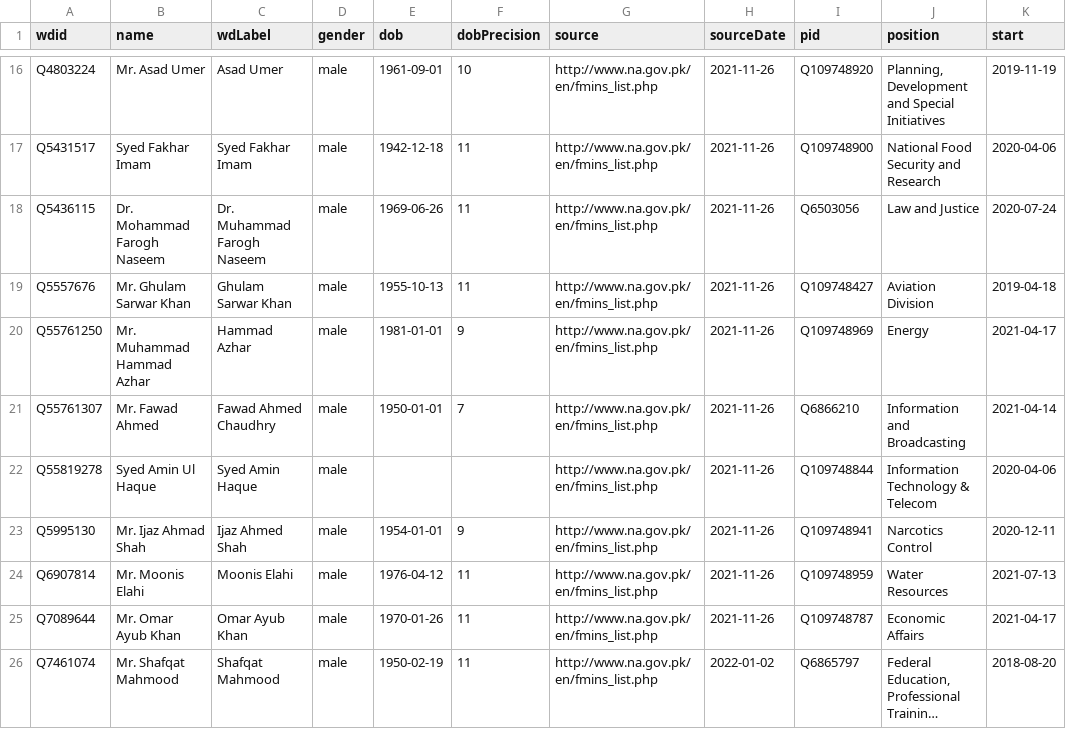
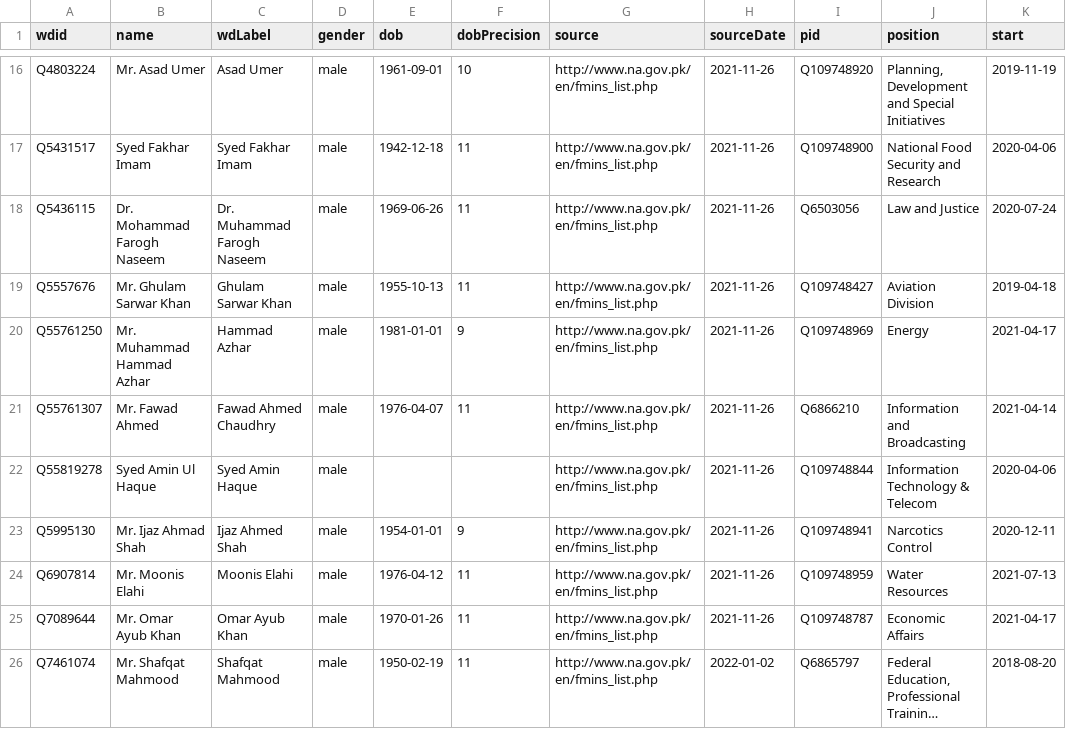
Before and after one commit to every-politician-scrapers/pakistan-ministers, a CSV file: data/wikidata.csv, drawn as a sheet; only a part is shown, gaps mark what is left out; long unchanged cells end in …; the diff names each change by its address in the sheet, - before the commit and + after, or states it on an @@ line.

Commit message:
Compare external sources to Wikidata

```diff
--- a/data/wikidata.csv
+++ b/data/wikidata.csv
-E21 (dob): 1950-01-01
+E21 (dob): 1976-04-07
-F21 (dobPrecision): 7
+F21 (dobPrecision): 11
```
